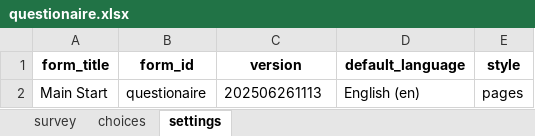
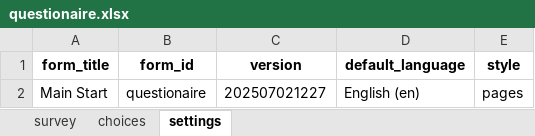
Before and after one commit to Fippu/tricc_combacal_test, an Excel workbook: L3/questionaire.xlsx, sheet settings, drawn as a sheet; values as stored, in another font and other column widths than the file's, no borders; the diff names each change by its address in the sheet, - before the commit and + after, or states it on an @@ line.

```diff
--- a/L3/questionaire.xlsx (sheet settings)
+++ b/L3/questionaire.xlsx (sheet settings)
-C2 (version): 202506261113
+C2 (version): 202507021227
```
Also changed, not shown: sheet survey, sheet choices, 1 other file.
